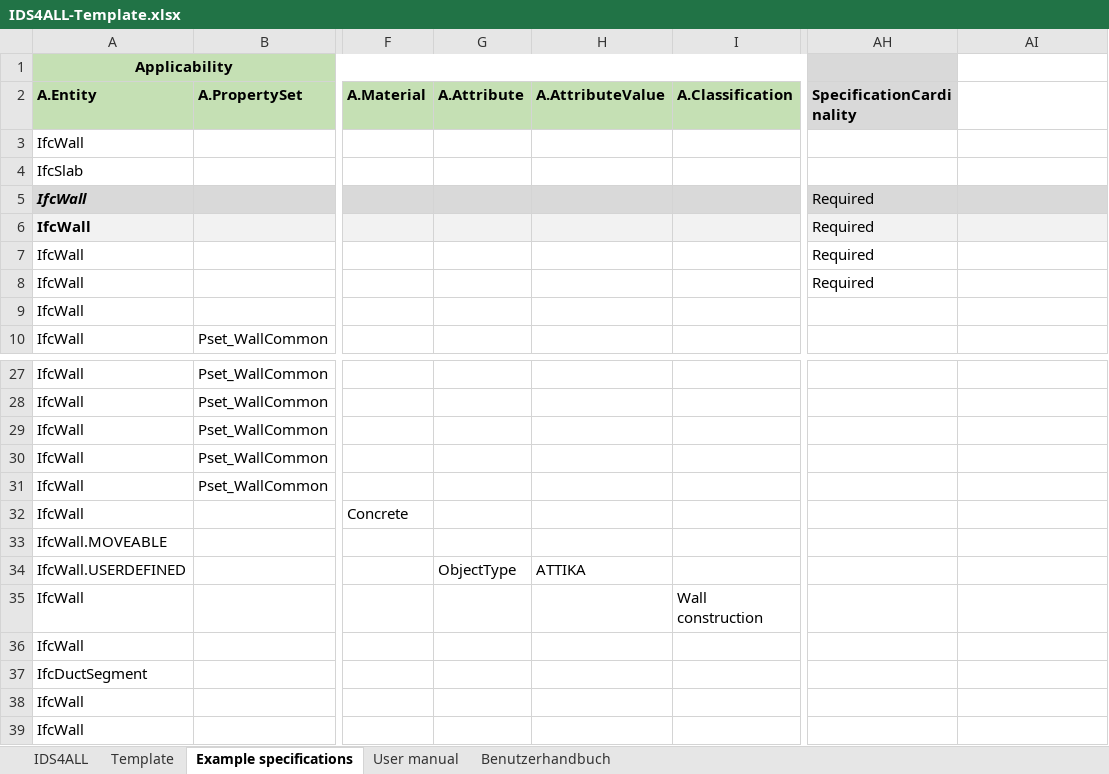
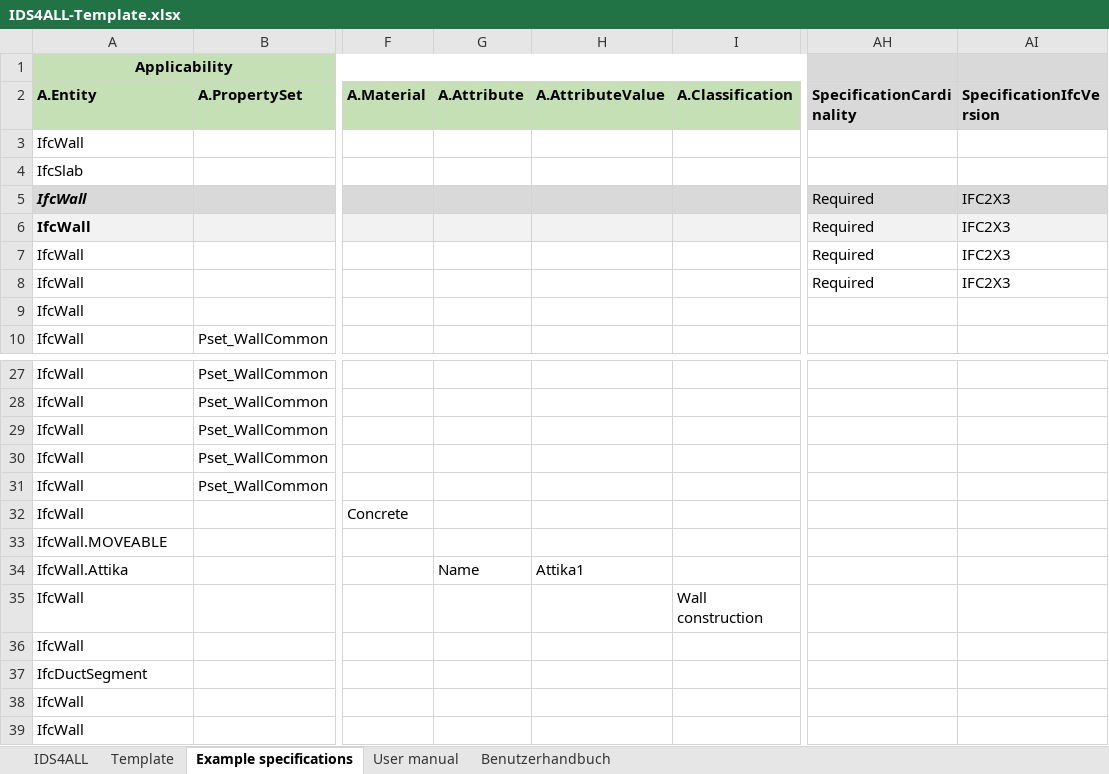
Before and after one commit to Digital-Building-Process-TU-Wien/IDS-converter, an Excel workbook: Excel-files/IDS4ALL-Template.xlsx, sheet Example specifications, drawn as a sheet; only a part is shown, gaps mark what is left out; values as stored, in another font and other column widths than the file's, no borders; the diff names each change by its address in the sheet, - before the commit and + after, or states it on an @@ line.

```diff
--- a/Excel-files/IDS4ALL-Template.xlsx (sheet Example specifications)
+++ b/Excel-files/IDS4ALL-Template.xlsx (sheet Example specifications)
-AI1:AI2 fill: none
+AI1:AI2 fill: #D9D9D9
-AI2: (empty)
+AI2: SpecificationIfcVersion
-AI5:AI8 (SpecificationIfcVersion): (empty)
+AI5:AI8 (SpecificationIfcVersion): IFC2X3
-A34 (A.Entity): IfcWall.USERDEFINED
+A34 (A.Entity): IfcWall.Attika
-G34 (A.Attribute): ObjectType
+G34 (A.Attribute): Name
-H34 (A.AttributeValue): ATTIKA
+H34 (A.AttributeValue): Attika1
```
Also changed, not shown: sheet User manual, sheet Benutzerhandbuch, sheet Template, sheet IDS4ALL, Excel-files/Requirements-openBIM-building-permit-City-of-Vienna-extended.xlsx, 5 other files.
